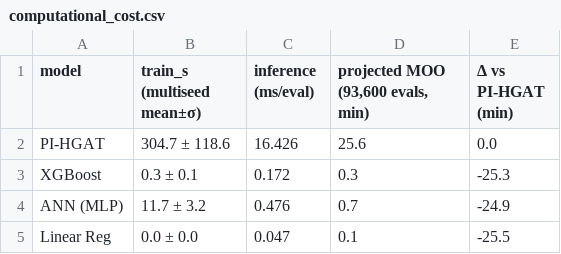
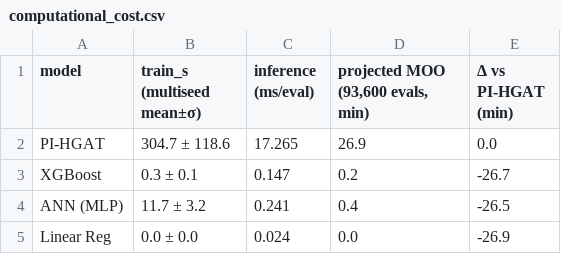
Before and after one commit to lienphatvn55/icae2026-nzeb-pipeline, a CSV file: results/computational_cost.csv, drawn as a sheet.

```diff
--- a/results/computational_cost.csv
+++ b/results/computational_cost.csv
@@ -1,5 +1,5 @@
 model,train_s (multiseed mean±σ),inference (ms/eval),"projected MOO (93,600 evals, min)",Δ vs PI-HGAT (min)
-PI-HGAT,304.7 ± 118.6,16.426,25.6,0.0
-XGBoost,0.3 ± 0.1,0.172,0.3,-25.3
-ANN (MLP),11.7 ± 3.2,0.476,0.7,-24.9
-Linear Reg,0.0 ± 0.0,0.047,0.1,-25.5
+PI-HGAT,304.7 ± 118.6,17.265,26.9,0.0
+XGBoost,0.3 ± 0.1,0.147,0.2,-26.7
+ANN (MLP),11.7 ± 3.2,0.241,0.4,-26.5
+Linear Reg,0.0 ± 0.0,0.024,0.0,-26.9
```
Also changed, not shown: results/section_times.csv, 32 other files.
